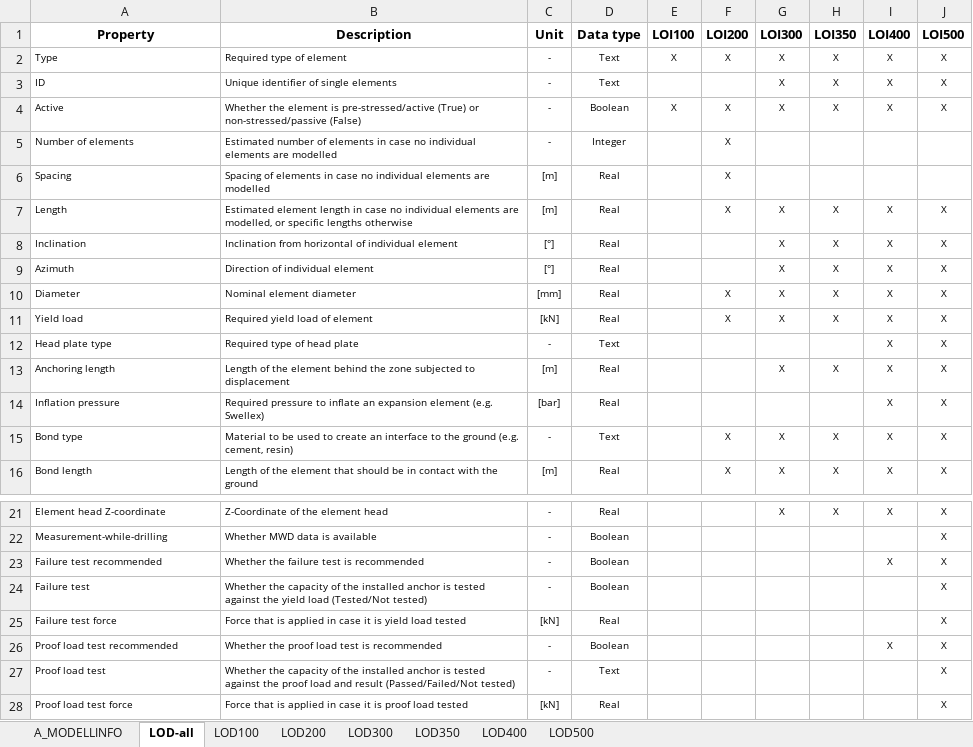
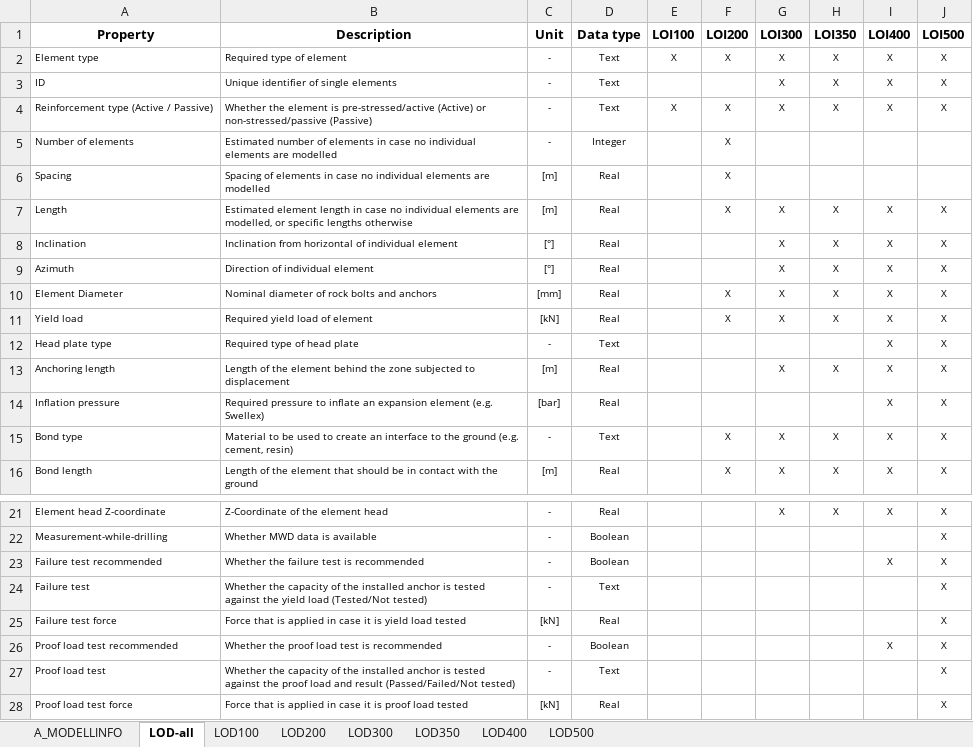
Before and after one commit to norwegian-geotechnical-institute/generic_anchors_ifc, an Excel workbook: Psets.xlsx, sheet LOD-all, drawn as a sheet; only a part is shown, gaps mark what is left out; values as stored, in another font and other column widths than the file's, no borders; the diff names each change by its address in the sheet, - before the commit and + after, or states it on an @@ line.

```diff
--- a/Psets.xlsx (sheet LOD-all)
+++ b/Psets.xlsx (sheet LOD-all)
-A2 (Property): Type
+A2 (Property): Element type
-A4 (Property): Active
+A4 (Property): Reinforcement type (Active / Passive)
-B4 (Description): …is pre-stressed/active (True) or non-stressed/passive (False)
+B4 (Description): …is pre-stressed/active (Active) or non-stressed/passive (Passive)
-D4 (Data type): Boolean
+D4 (Data type): Text
-A10 (Property): Diameter
+A10 (Property): Element Diameter
-B10 (Description): Nominal element diameter
+B10 (Description): Nominal diameter of rock bolts and anchors
-D24 (Data type): Boolean
+D24 (Data type): Text
```
Also changed, not shown: sheet LOD500, sheet LOD300, sheet LOD350, sheet LOD400, sheet LOD100, sheet LOD200, 8 other files.
